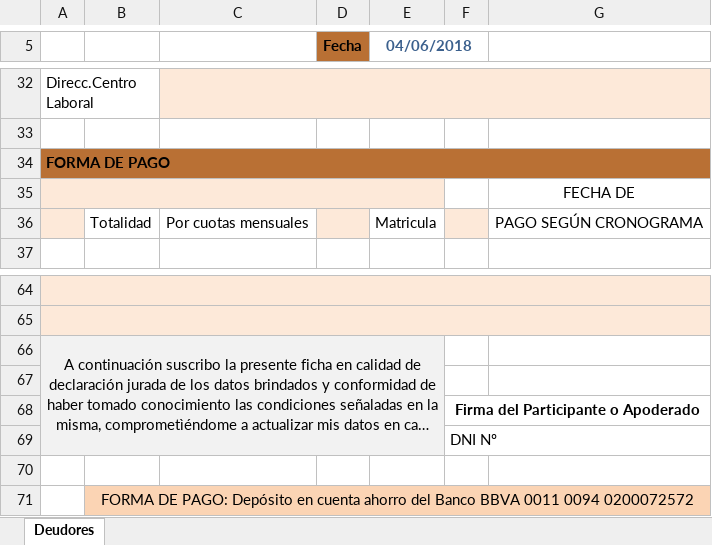
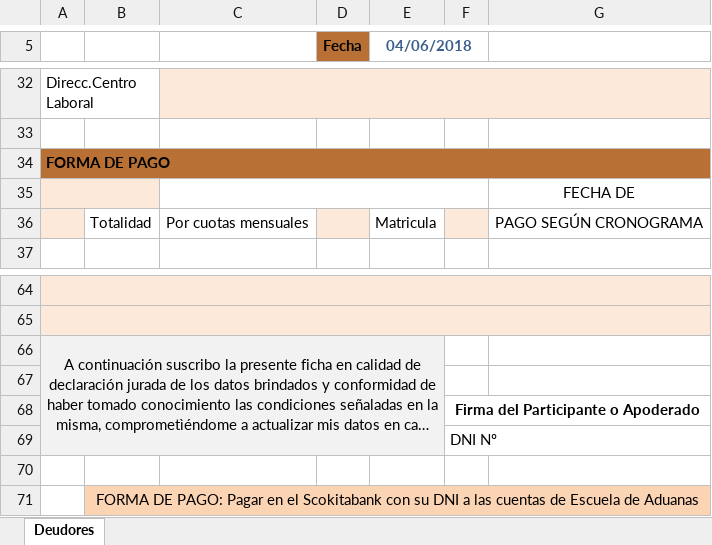
Before and after one commit to Miguekos/Aduana, an Excel workbook: Alumno.xlsx, sheet Deudores, drawn as a sheet; only a part is shown, gaps mark what is left out; long unchanged cells end in …; values as stored, in another font and other column widths than the file's, no borders; charts and pictures not drawn; the diff names each change by its address in the sheet, - before the commit and + after, or states it on an @@ line.

```diff
--- a/Alumno.xlsx (sheet Deudores)
+++ b/Alumno.xlsx (sheet Deudores)
-A35:E35 merged
+A35:B35 merged
-C35:E35 fill: #FDE9D9
+C35:E35 fill: none
+C35:F35 merged
-B71: …DE PAGO: Depósito en cuenta ahorro del Banco BBVA 0011 0094 0200072572
+B71: …DE PAGO: Pagar en el Scokitabank con su DNI a las cuentas de Escuela de Aduanas
```
Also changed, not shown: 13 other files.
